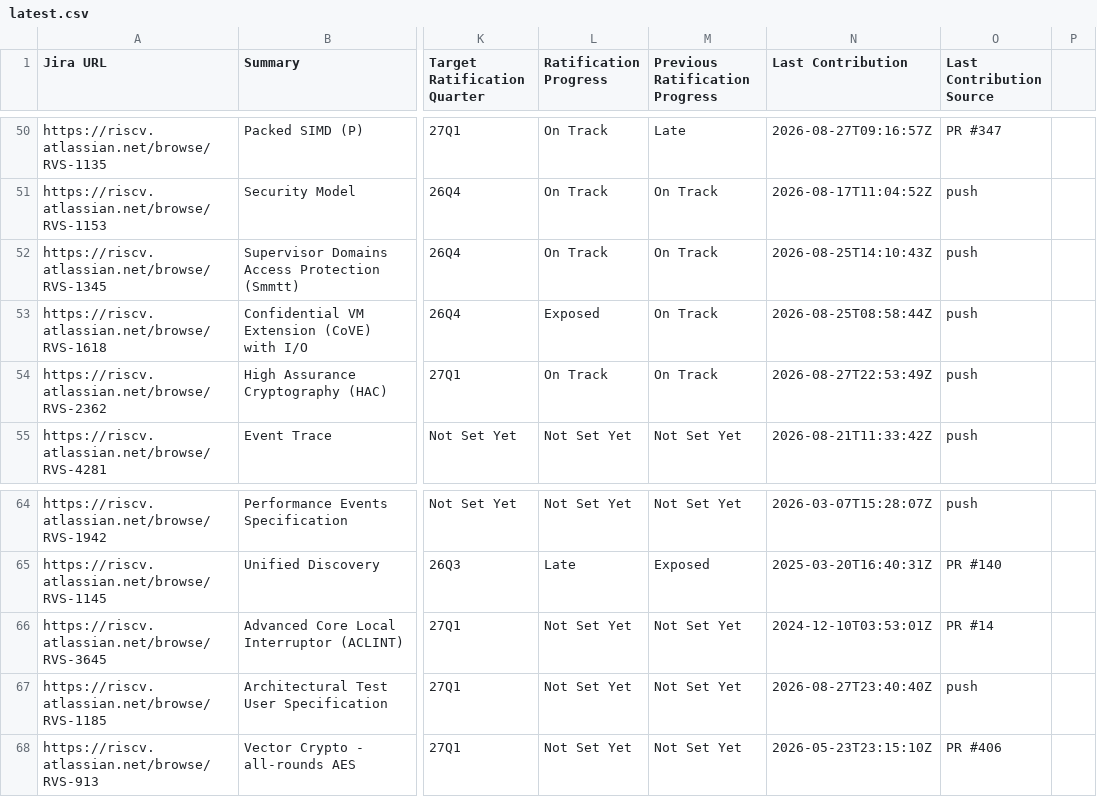
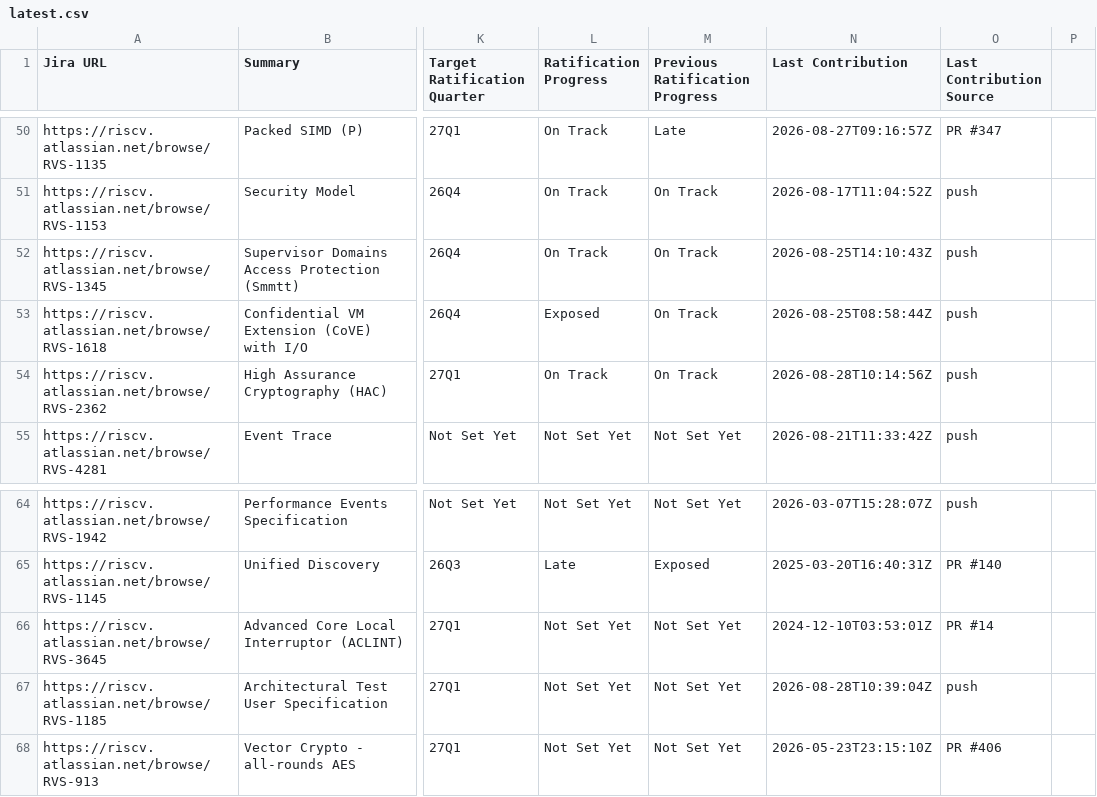
Before and after one commit to riscv/adm-spec-dashboard, a CSV file: web-ui/public/latest.csv, drawn as a sheet; only a part is shown, gaps mark what is left out; the diff names each change by its address in the sheet, - before the commit and + after, or states it on an @@ line.

```diff
--- a/web-ui/public/latest.csv
+++ b/web-ui/public/latest.csv
-N54 (Last Contribution): 2026-08-27T22:53:49Z
+N54 (Last Contribution): 2026-08-28T10:14:56Z
-N67 (Last Contribution): 2026-08-27T23:40:40Z
+N67 (Last Contribution): 2026-08-28T10:39:04Z
```
Also changed, not shown: 1 other file.
